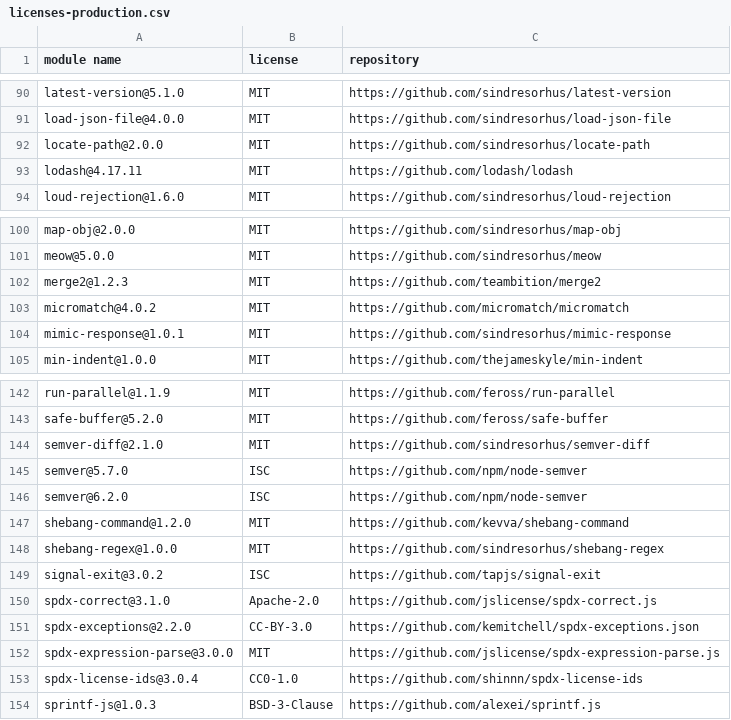
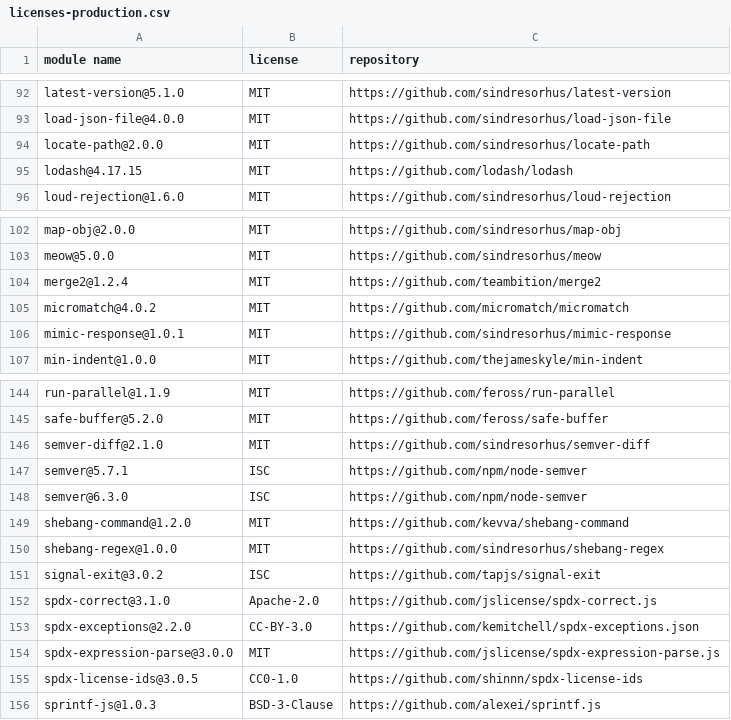
Before and after one commit to iTonyYo/fast-gitignore, a CSV file: docs/licenses-production.csv, drawn as a sheet; only a part is shown, gaps mark what is left out; the diff covers the shown part only.

```diff
--- a/docs/licenses-production.csv
+++ b/docs/licenses-production.csv
@@ -92,3 +94,3 @@
 "locate-path@2.0.0","MIT","https://github.com/sindresorhus/locate-path"
-"lodash@4.17.11","MIT","https://github.com/lodash/lodash"
+"lodash@4.17.15","MIT","https://github.com/lodash/lodash"
 "loud-rejection@1.6.0","MIT","https://github.com/sindresorhus/loud-rejection"
@@ -101,3 +103,3 @@
 "meow@5.0.0","MIT","https://github.com/sindresorhus/meow"
-"merge2@1.2.3","MIT","https://github.com/teambition/merge2"
+"merge2@1.2.4","MIT","https://github.com/teambition/merge2"
 "micromatch@4.0.2","MIT","https://github.com/micromatch/micromatch"
@@ -144,4 +146,4 @@
 "semver-diff@2.1.0","MIT","https://github.com/sindresorhus/semver-diff"
-"semver@5.7.0","ISC","https://github.com/npm/node-semver"
-"semver@6.2.0","ISC","https://github.com/npm/node-semver"
+"semver@5.7.1","ISC","https://github.com/npm/node-semver"
+"semver@6.3.0","ISC","https://github.com/npm/node-semver"
 "shebang-command@1.2.0","MIT","https://github.com/kevva/shebang-command"
@@ -152,3 +154,3 @@
 "spdx-expression-parse@3.0.0","MIT","https://github.com/jslicense/spdx-expression-parse.js"
-"spdx-license-ids@3.0.4","CC0-1.0","https://github.com/shinnn/spdx-license-ids"
+"spdx-license-ids@3.0.5","CC0-1.0","https://github.com/shinnn/spdx-license-ids"
 "sprintf-js@1.0.3","BSD-3-Clause","https://github.com/alexei/sprintf.js"
```
Also changed, not shown: 2 added rows and 6 edited cells elsewhere in this file, docs/licenses-development.csv, 2 other files.
